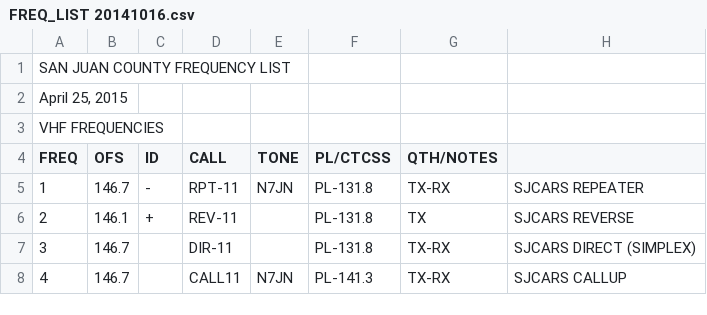
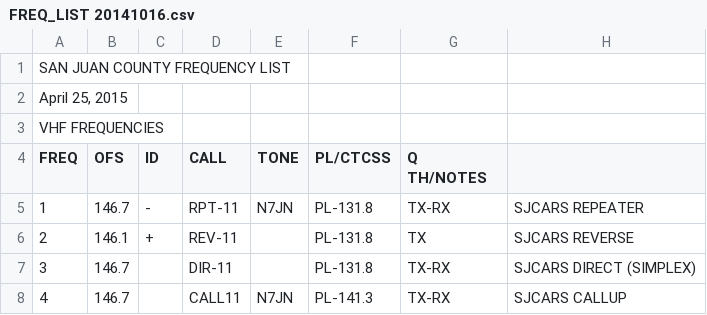
Before and after one commit to petermcco/QRG_Project, a CSV file: FREQ_LIST 20141016.csv, drawn as a sheet; only a part is shown.

Commit message:
Update FREQ_LIST 20141016.csv
when will I learn to count?

```diff
--- a/FREQ_LIST 20141016.csv
+++ b/FREQ_LIST 20141016.csv
@@ -3,3 +3,3 @@ SAN JUAN COUNTY FREQUENCY LIST,,,,,,
 VHF FREQUENCIES,,,,,,
-FREQ,OFS,ID,CALL,TONE,PL/CTCSS,QTH/NOTES
+FREQ,OFS,ID,CALL,TONE,PL/CTCSS,Q  TH/NOTES
 1,146.7,-,RPT-11,N7JN,PL-131.8,TX-RX,SJCARS REPEATER
```
